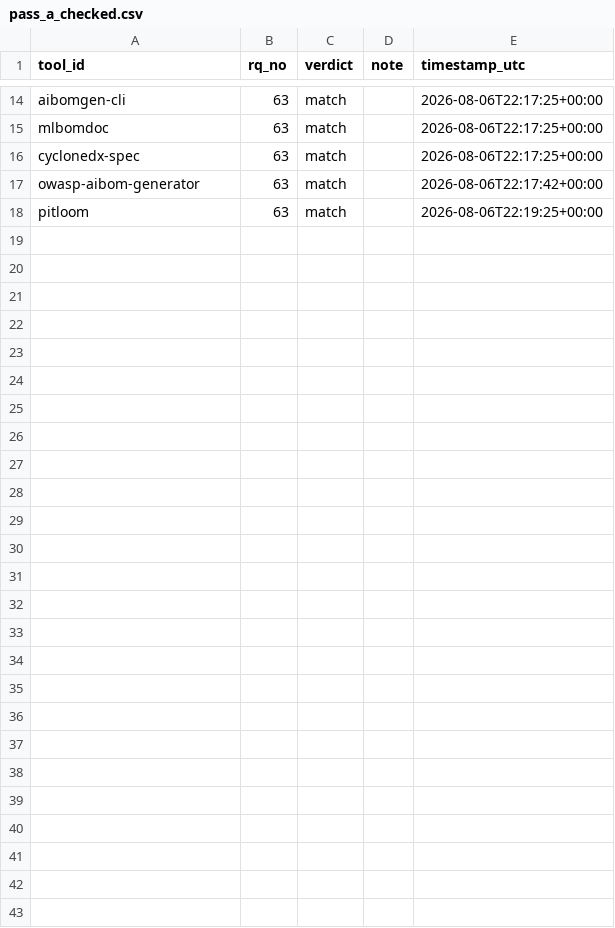
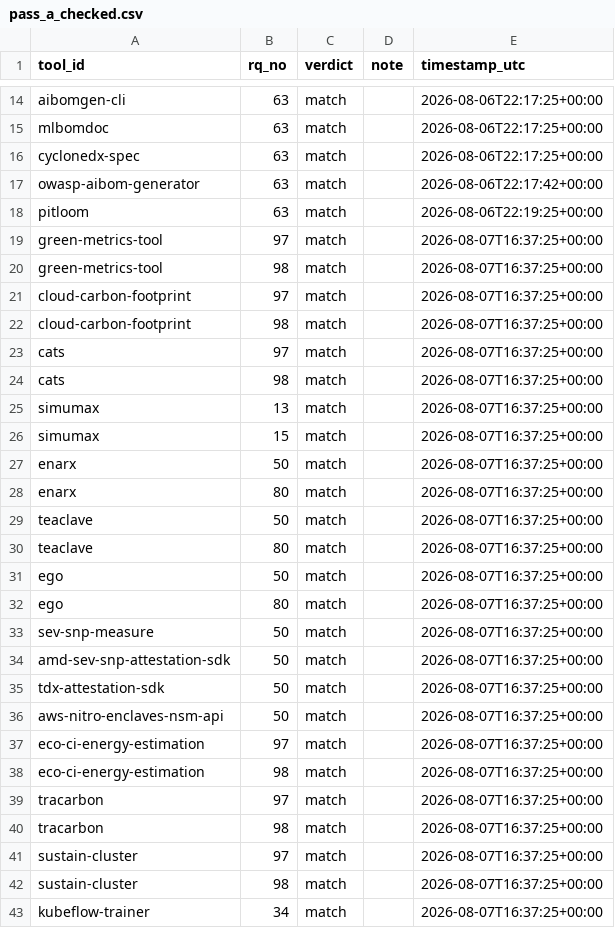
Before and after one commit to bact/opentaig, a CSV file: curation/state/pass_a_checked.csv, drawn as a sheet; only a part is shown, gaps mark what is left out; the diff names each change by its address in the sheet, - before the commit and + after, or states it on an @@ line.

```diff
--- a/curation/state/pass_a_checked.csv
+++ b/curation/state/pass_a_checked.csv
+row 19: green-metrics-tool | 97 | match |  | 2026-08-07T16:37:25+00:00
+row 20: green-metrics-tool | 98 | match |  | 2026-08-07T16:37:25+00:00
+row 21: cloud-carbon-footprint | 97 | match |  | 2026-08-07T16:37:25+00:00
+row 22: cloud-carbon-footprint | 98 | match |  | 2026-08-07T16:37:25+00:00
+row 23: cats | 97 | match |  | 2026-08-07T16:37:25+00:00
+row 24: cats | 98 | match |  | 2026-08-07T16:37:25+00:00
+row 25: simumax | 13 | match |  | 2026-08-07T16:37:25+00:00
+row 26: simumax | 15 | match |  | 2026-08-07T16:37:25+00:00
+row 27: enarx | 50 | match |  | 2026-08-07T16:37:25+00:00
+row 28: enarx | 80 | match |  | 2026-08-07T16:37:25+00:00
+row 29: teaclave | 50 | match |  | 2026-08-07T16:37:25+00:00
+row 30: teaclave | 80 | match |  | 2026-08-07T16:37:25+00:00
+row 31: ego | 50 | match |  | 2026-08-07T16:37:25+00:00
+row 32: ego | 80 | match |  | 2026-08-07T16:37:25+00:00
+row 33: sev-snp-measure | 50 | match |  | 2026-08-07T16:37:25+00:00
+row 34: amd-sev-snp-attestation-sdk | 50 | match |  | 2026-08-07T16:37:25+00:00
+row 35: tdx-attestation-sdk | 50 | match |  | 2026-08-07T16:37:25+00:00
+row 36: aws-nitro-enclaves-nsm-api | 50 | match |  | 2026-08-07T16:37:25+00:00
+row 37: eco-ci-energy-estimation | 97 | match |  | 2026-08-07T16:37:25+00:00
+row 38: eco-ci-energy-estimation | 98 | match |  | 2026-08-07T16:37:25+00:00
+row 39: tracarbon | 97 | match |  | 2026-08-07T16:37:25+00:00
+row 40: tracarbon | 98 | match |  | 2026-08-07T16:37:25+00:00
+row 41: sustain-cluster | 97 | match |  | 2026-08-07T16:37:25+00:00
+row 42: sustain-cluster | 98 | match |  | 2026-08-07T16:37:25+00:00
+row 43: kubeflow-trainer | 34 | match |  | 2026-08-07T16:37:25+00:00
```
Also changed, not shown: curation/candidate_tool_metadata.csv, curation/candidate_tools.csv, 51 other files.
